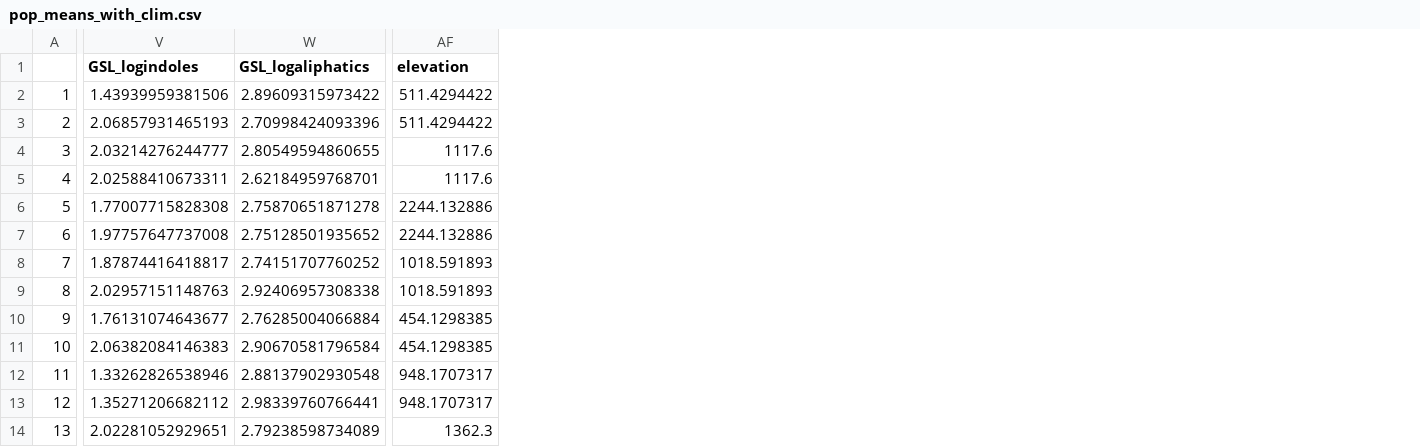
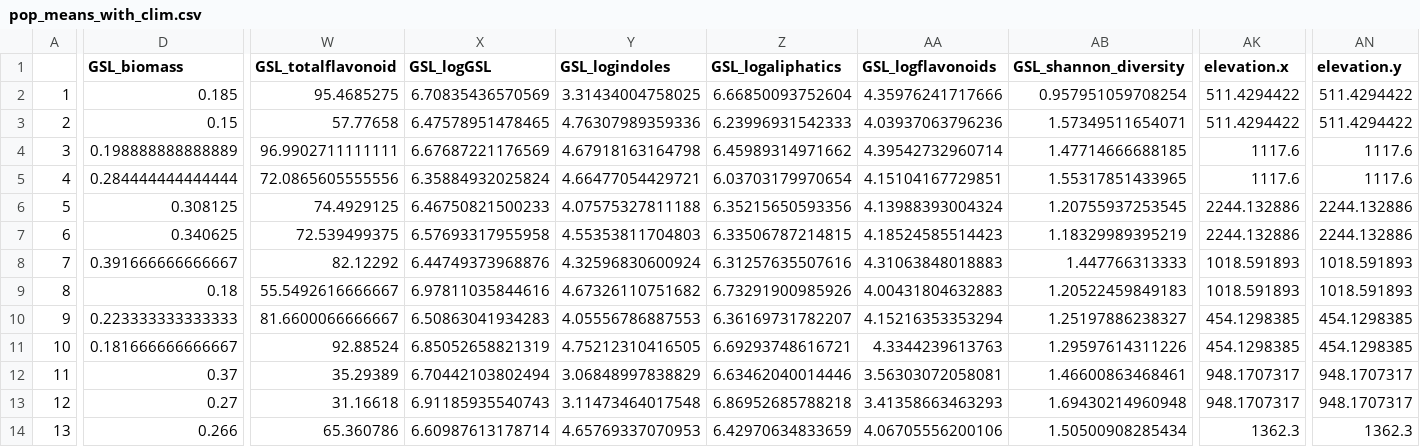
Before and after one commit to drdelapascua/defense-tradeoffs-tortuosus, a CSV file: data/pop_means_with_clim.csv, drawn as a sheet; only a part is shown, gaps mark what is left out; addresses are those after the commit; the diff covers the shown part only; the diff names each change by its address in the sheet, - before the commit and + after, or states it on an @@ line.

```diff
--- a/data/pop_means_with_clim.csv
+++ b/data/pop_means_with_clim.csv
+column D (GSL_biomass), rows 2-14: 0.185 | 0.15 | 0.198888888888889 | 0.284444444444444 | 0.308125 | 0.340625 | 0.391666666666667 | 0.18 | 0.223333333333333 | 0.181666666666667 | 0.37 | 0.27 | 0.266
+column W (GSL_totalflavonoid), rows 2-14: 95.4685275 | 57.77658 | 96.9902711111111 | 72.0865605555556 | 74.4929125 | 72.539499375 | 82.12292 | 55.5492616666667 | 81.6600066666667 | 92.88524 | 35.29389 | 31.16618 | 65.360786
+column X (GSL_logGSL), rows 2-14: 6.70835436570569 | 6.47578951478465 | 6.67687221176569 | 6.35884932025824 | 6.46750821500233 | 6.57693317955958 | 6.44749373968876 | 6.97811035844616 | 6.50863041934283 | 6.85052658821319 | 6.70442103802494 | 6.91185935540743 | 6.60987613178714
+column AA (GSL_logflavonoids), rows 2-14: 4.35976241717666 | 4.03937063796236 | 4.39542732960714 | 4.15104167729851 | 4.13988393004324 | 4.18524585514423 | 4.31063848018883 | 4.00431804632883 | 4.15216353353294 | 4.3344239613763 | 3.56303072058081 | 3.41358663463293 | 4.06705556200106
+column AB (GSL_shannon_diversity), rows 2-14: 0.957951059708254 | 1.57349511654071 | 1.47714666688185 | 1.55317851433965 | 1.20755937253545 | 1.18329989395219 | 1.447766313333 | 1.20522459849183 | 1.25197886238327 | 1.29597614311226 | 1.46600863468461 | 1.69430214960948 | 1.50500908285434
+column AN (elevation.y), rows 2-14: 511.4294422 | 511.4294422 | 1117.6 | 1117.6 | 2244.132886 | 2244.132886 | 1018.591893 | 1018.591893 | 454.1298385 | 454.1298385 | 948.1707317 | 948.1707317 | 1362.3
-AK1: elevation
+AK1: elevation.x
-Y2 (GSL_logindoles): 1.43939959381506
+Y2 (GSL_logindoles): 3.31434004758025
-Z2 (GSL_logaliphatics): 2.89609315973422
+Z2 (GSL_logaliphatics): 6.66850093752604
-Y3 (GSL_logindoles): 2.06857931465193
+Y3 (GSL_logindoles): 4.76307989359336
-Z3 (GSL_logaliphatics): 2.70998424093396
+Z3 (GSL_logaliphatics): 6.23996931542333
-Y4 (GSL_logindoles): 2.03214276244777
+Y4 (GSL_logindoles): 4.67918163164798
-Z4 (GSL_logaliphatics): 2.80549594860655
+Z4 (GSL_logaliphatics): 6.45989314971662
-Y5 (GSL_logindoles): 2.02588410673311
+Y5 (GSL_logindoles): 4.66477054429721
-Z5 (GSL_logaliphatics): 2.62184959768701
+Z5 (GSL_logaliphatics): 6.03703179970654
-Y6 (GSL_logindoles): 1.77007715828308
+Y6 (GSL_logindoles): 4.07575327811188
-Z6 (GSL_logaliphatics): 2.75870651871278
+Z6 (GSL_logaliphatics): 6.35215650593356
-Y7 (GSL_logindoles): 1.97757647737008
+Y7 (GSL_logindoles): 4.55353811704803
-Z7 (GSL_logaliphatics): 2.75128501935652
+Z7 (GSL_logaliphatics): 6.33506787214815
-Y8 (GSL_logindoles): 1.87874416418817
+Y8 (GSL_logindoles): 4.32596830600924
-Z8 (GSL_logaliphatics): 2.74151707760252
+Z8 (GSL_logaliphatics): 6.31257635507616
-Y9 (GSL_logindoles): 2.02957151148763
+Y9 (GSL_logindoles): 4.67326110751682
-Z9 (GSL_logaliphatics): 2.92406957308338
+Z9 (GSL_logaliphatics): 6.73291900985926
-Y10 (GSL_logindoles): 1.76131074643677
+Y10 (GSL_logindoles): 4.05556786887553
-Z10 (GSL_logaliphatics): 2.76285004066884
+Z10 (GSL_logaliphatics): 6.36169731782207
-Y11 (GSL_logindoles): 2.06382084146383
+Y11 (GSL_logindoles): 4.75212310416505
-Z11 (GSL_logaliphatics): 2.90670581796584
+Z11 (GSL_logaliphatics): 6.69293748616721
-Y12 (GSL_logindoles): 1.33262826538946
+Y12 (GSL_logindoles): 3.06848997838829
-Z12 (GSL_logaliphatics): 2.88137902930548
+Z12 (GSL_logaliphatics): 6.63462040014446
-Y13 (GSL_logindoles): 1.35271206682112
+Y13 (GSL_logindoles): 3.11473464017548
-Z13 (GSL_logaliphatics): 2.98339760766441
+Z13 (GSL_logaliphatics): 6.86952685788218
-Y14 (GSL_logindoles): 2.02281052929651
+Y14 (GSL_logindoles): 4.65769337070953
-Z14 (GSL_logaliphatics): 2.79238598734089
+Z14 (GSL_logaliphatics): 6.42970634833659
```
Also changed, not shown: 57 edited cells elsewhere in this file, data/climate_PC_data.csv, data/pop_means.csv, 12 other files.
